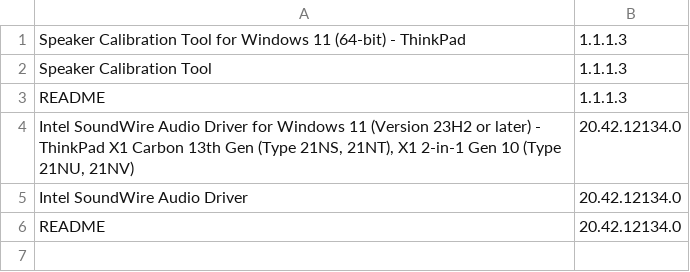
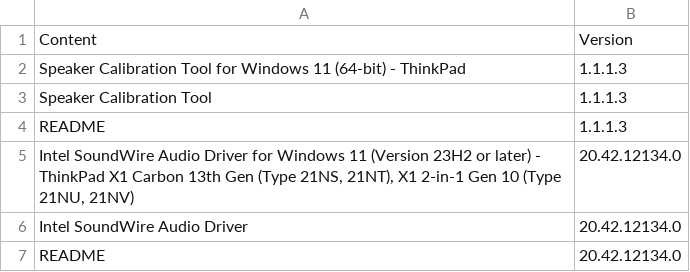
Before and after one commit to mukeshkumarsahoo173/LENOVOSCRAPER, a CSV file: lenovo_audio_content_version.csv, drawn as a sheet.

```diff
--- a/lenovo_audio_content_version.csv
+++ b/lenovo_audio_content_version.csv
@@ -1 +1,2 @@
+Content,Version
 Speaker Calibration Tool for Windows 11 (64-bit) - ThinkPad,1.1.1.3
```
Also changed, not shown: 1 other file.
